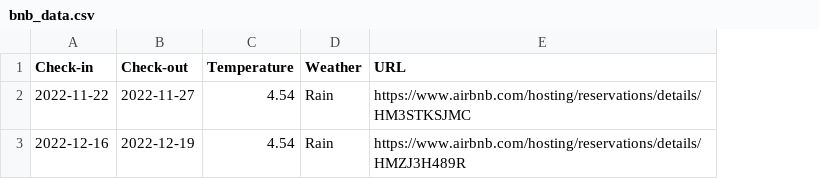
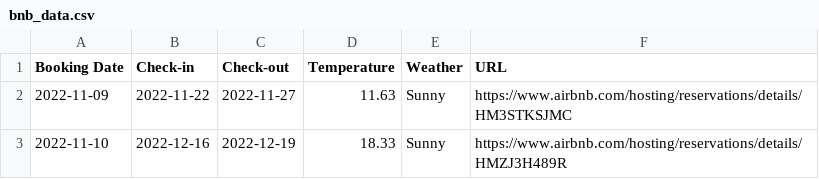
Before and after one commit to alperade/data-str-host-tool, a CSV file: bnb_data.csv, drawn as a sheet; addresses are those after the commit; the diff names each change by its address in the sheet, - before the commit and + after, or states it on an @@ line.

Commit message:
Added reservation date data

```diff
--- a/bnb_data.csv
+++ b/bnb_data.csv
+column A (Booking Date), rows 2-3: 2022-11-09 | 2022-11-10
-D2 (Temperature): 4.54
+D2 (Temperature): 11.63
-E2:E3 (Weather): Rain
+E2:E3 (Weather): Sunny
-D3 (Temperature): 4.54
+D3 (Temperature): 18.33
```
Also changed, not shown: 1 other file.
